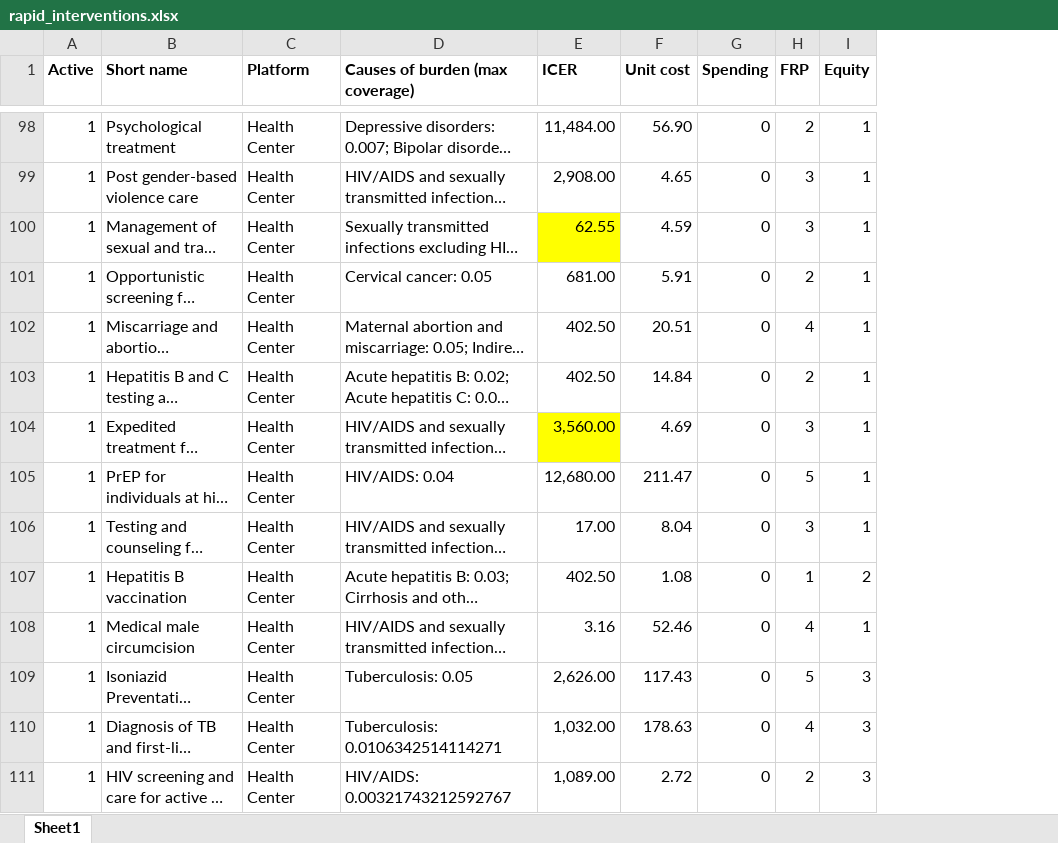
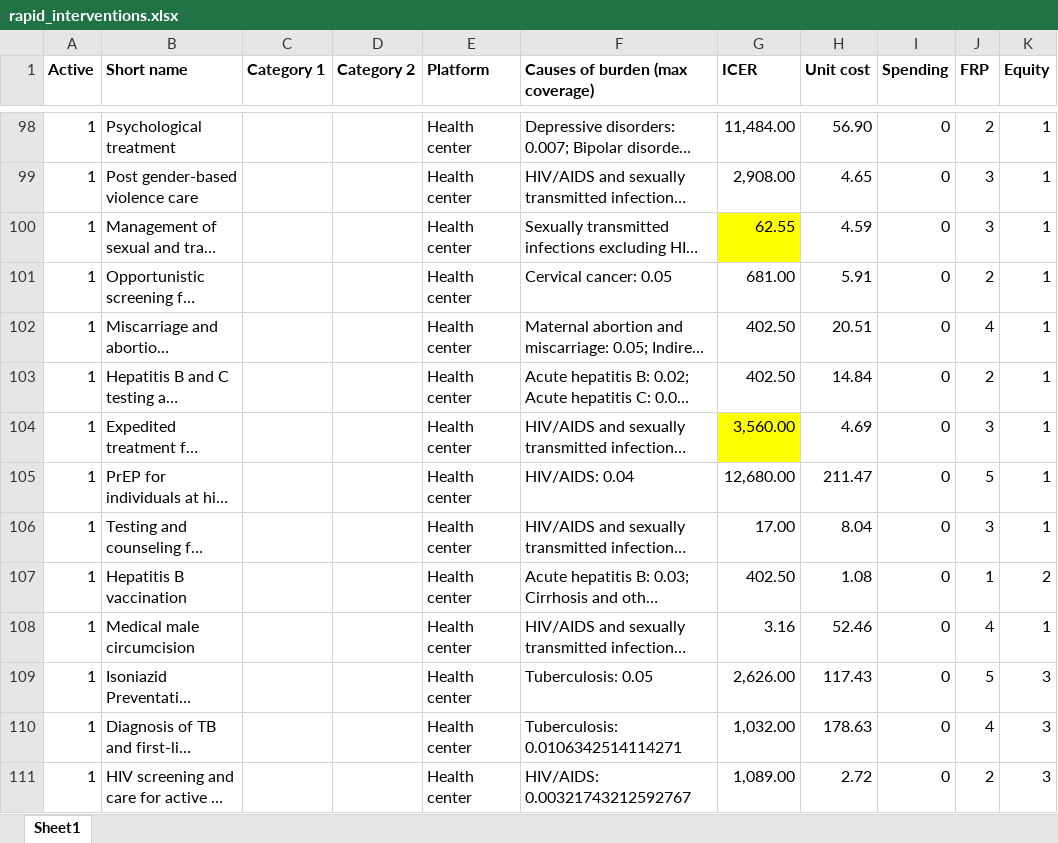
Before and after one commit to sciris/hiptool, an Excel workbook: rapid/rapid_interventions.xlsx, sheet Sheet1, drawn as a sheet; only a part is shown, gaps mark what is left out; long unchanged cells end in …; values as stored, in another font and other column widths than the file's, no borders; conditional formats not drawn; addresses are those after the commit; the diff covers the shown part only; the diff names each change by its address in the sheet, - before the commit and + after, or states it on an @@ line.

```diff
--- a/rapid/rapid_interventions.xlsx (sheet Sheet1)
+++ b/rapid/rapid_interventions.xlsx (sheet Sheet1)
+column C (Category 1), empty
+column D (Category 2), empty
-E98:E111 (Platform): Health Center
+E98:E111 (Platform): Health center
```
Also changed, not shown: 111 edited cells elsewhere in this sheet.
